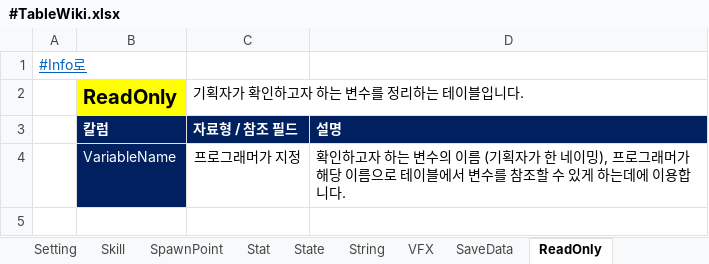
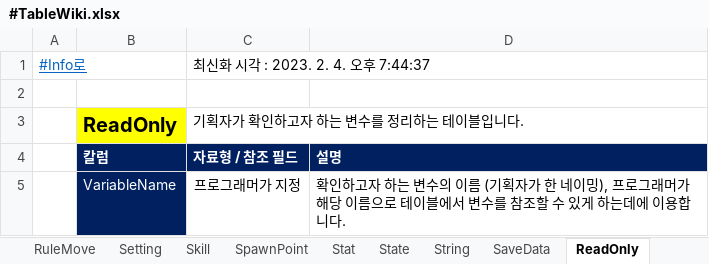
Before and after one commit to AlyxerHL/ExcelDatabase, an Excel workbook: Assets/Data/Table/#TableWiki.xlsx, sheet ReadOnly, drawn as a sheet; values as stored, in another font and other column widths than the file's, no borders; charts and pictures not drawn; addresses are those after the commit; the diff names each change by its address in the sheet, - before the commit and + after, or states it on an @@ line.

```diff
--- a/Assets/Data/Table/#TableWiki.xlsx (sheet ReadOnly)
+++ b/Assets/Data/Table/#TableWiki.xlsx (sheet ReadOnly)
-sheet tab: VFX
+sheet tab: RuleMove
+row 1: #Info로 |  | 최신화 시각 : 2023. 2. 4. 오후 7:44:37
-A2: #Info로
+A2: (empty)
```
Also changed, not shown: sheet Skill, sheet Input, sheet #Info, sheet Character, sheet Condition, sheet Animation, 18 more sheets, other sheet tabs, formulas that keep their value, hidden cells, charts or pictures, Assets/Data/Table/Convert/Condition_ConditionGroup.xlsx, Assets/Data/Table/Convert/Event_Event.xlsx, 27 other files.
